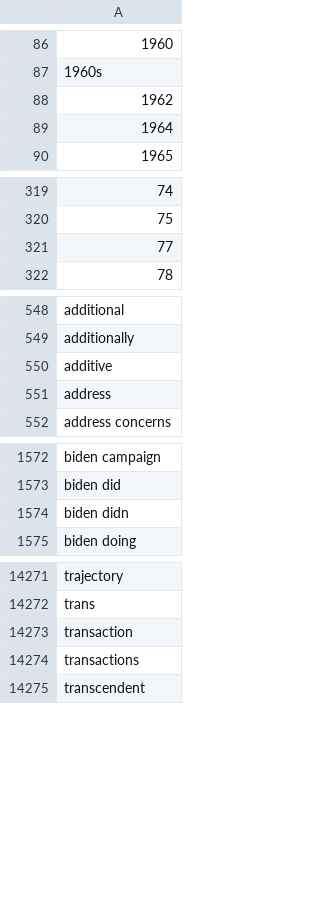
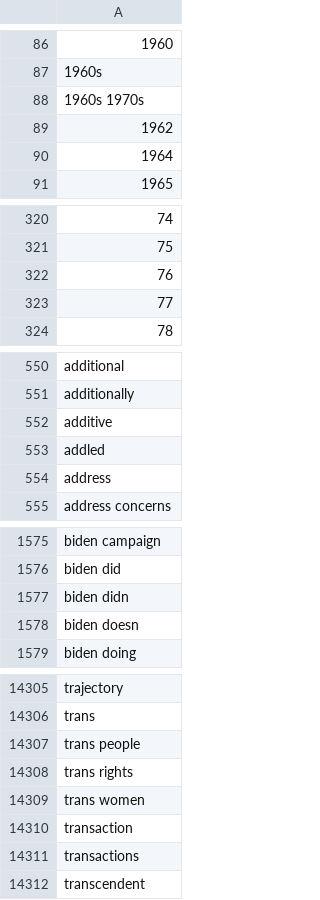
Before and after one commit to matthagy/slowboring_article_clusters, a CSV file: data/words.csv, drawn as a sheet; only a part is shown, gaps mark what is left out; the diff covers the shown part only; the diff names each change by its address in the sheet, - before the commit and + after, or states it on an @@ line.

Commit message:
Updated data

```diff
--- a/data/words.csv
+++ b/data/words.csv
+row 88: 1960s 1970s
+row 322: 76
+row 553: addled
+row 1578: biden doesn
+row 14307: trans people
+row 14308: trans rights
+row 14309: trans women
```
Also changed, not shown: 35 added rows, 2 removed rows and 1 edited cell elsewhere in this file, data/posts.csv, 2 other files.
